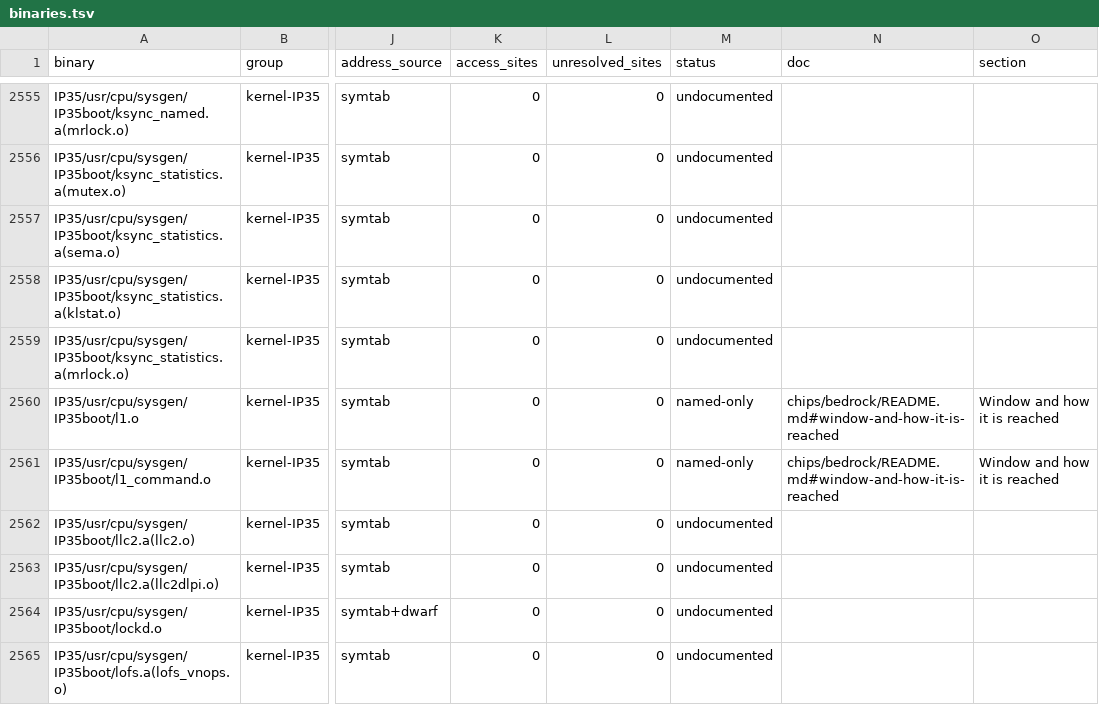
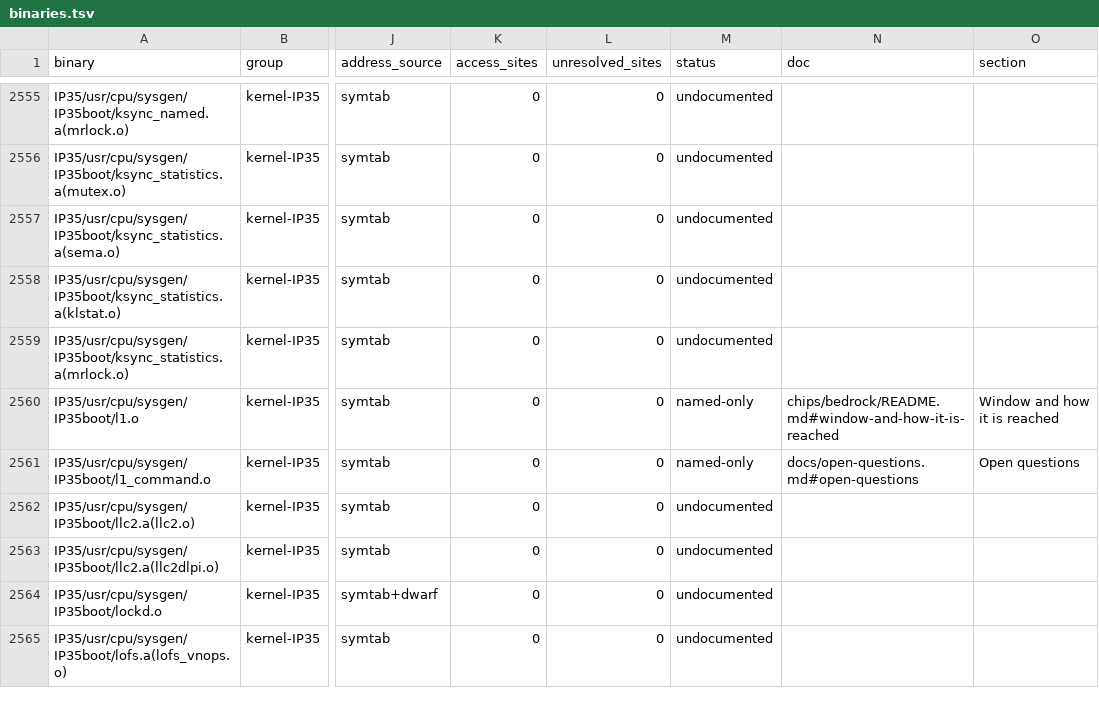
Before and after one commit to jamesbraid/chips, a TSV file: docs/inventory/binaries.tsv, drawn as a sheet; only a part is shown, gaps mark what is left out; the diff names each change by its address in the sheet, - before the commit and + after, or states it on an @@ line.

Commit message:
chips/l1: add the L1 and ELSC system controller census and page
The L1 (IP35 bricks) and ELSC (IP27 modules) are not mapped devices;
the host reaches them through a 16550-style UART in a node-local
window, the same register file on the router chip via vector packets,
and the IP27 I2C master. The census reads 98 UART access sites in
l1.o and the request and task codes at 29 call sites of
l1_command.o. The page records the register file and its programming
sequence, the frame format and CRC (the 256-entry table equals the
standard reflected 0x8408 table), the request codes against the
public header (which numbers the reset request differently), and the
ELSC command packet checks. The PCI power request codes come from
tables the pass cannot follow and are listed as open.

```diff
--- a/docs/inventory/binaries.tsv
+++ b/docs/inventory/binaries.tsv
-N2561 (doc): chips/bedrock/README.md#window-and-how-it-is-reached
+N2561 (doc): docs/open-questions.md#open-questions
-O2561 (section): Window and how it is reached
+O2561 (section): Open questions
```
Also changed, not shown: 16 other files.
